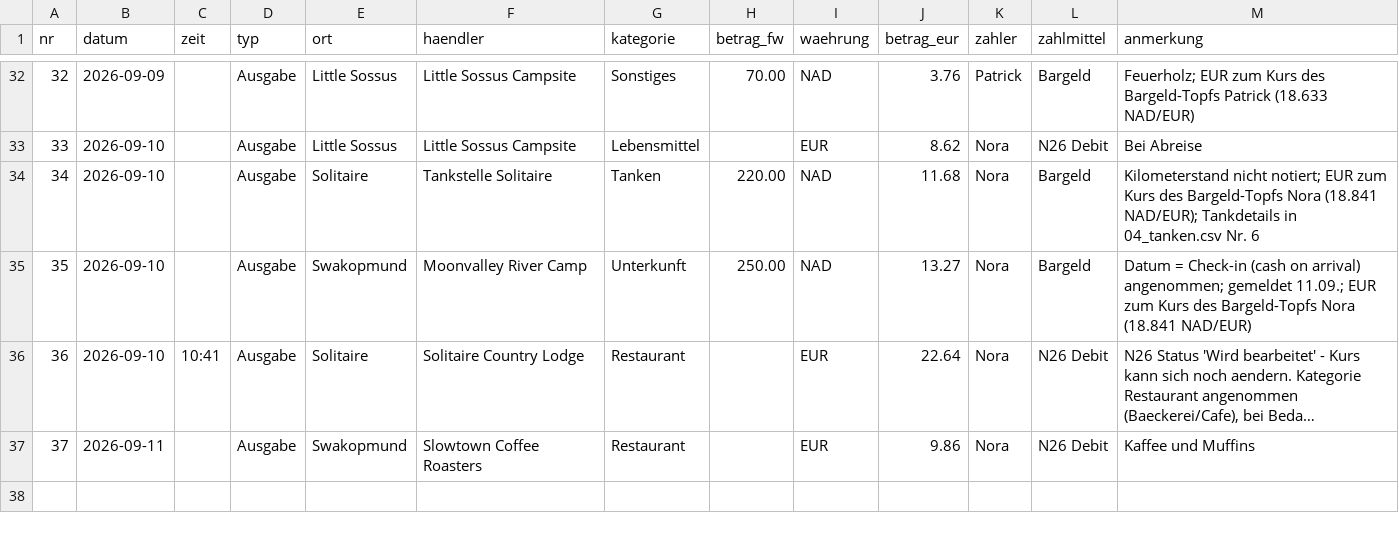
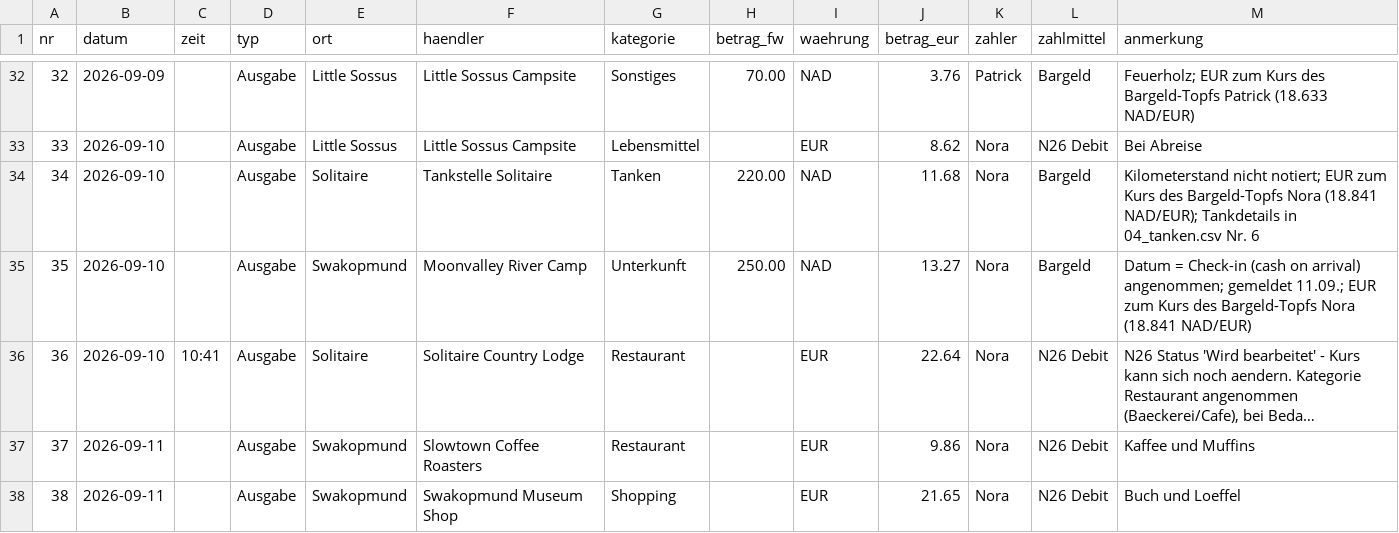
Before and after one commit to PaddyBlanco/Namibia, a CSV file: data/02_laufend.csv, drawn as a sheet; only a part is shown, gaps mark what is left out; long unchanged cells end in ….

```diff
--- a/data/02_laufend.csv
+++ b/data/02_laufend.csv
@@ -37 +37,2 @@ nr,datum,zeit,typ,ort,haendler,kategorie,betrag_fw,waehrung,betrag_eur,zahler,za
 37,2026-09-11,,Ausgabe,Swakopmund,Slowtown Coffee Roasters,Restaurant,,EUR,9.86,Nora,N26 Debit,Kaffee und Muffins
+38,2026-09-11,,Ausgabe,Swakopmund,Swakopmund Museum Shop,Shopping,,EUR,21.65,Nora,N26 Debit,Buch und Loeffel
```
Also changed, not shown: 3 other files.
